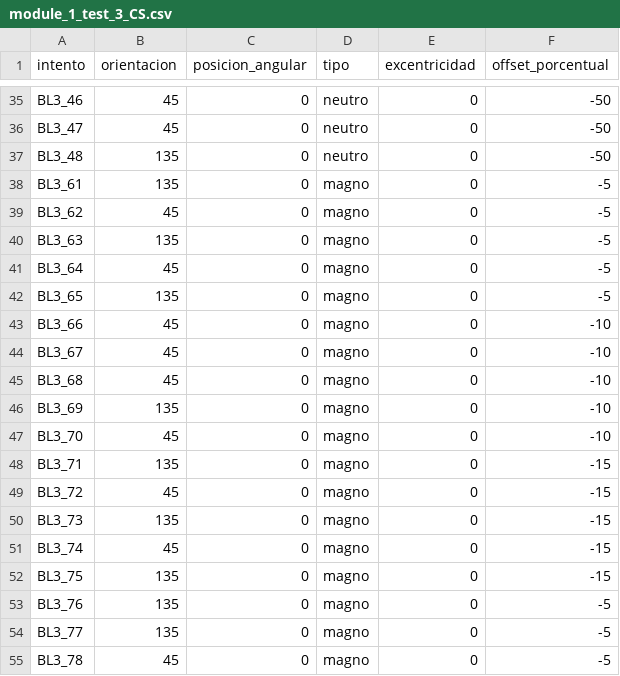
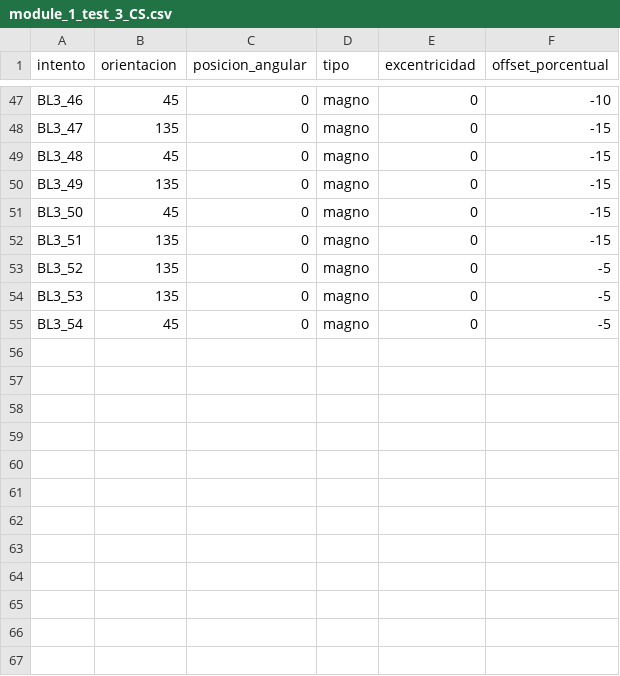
Before and after one commit to compneurobilbao/begibraintool, a CSV file: src/CSV_protocol_config_files/module_1_test_3_CS.csv, drawn as a sheet; only a part is shown, gaps mark what is left out; removed rows and columns are numbered as before the commit, all else as after; the diff covers the shown part only; the diff names each change by its address in the sheet, - before the commit and + after, or states it on an @@ line.

```diff
--- a/src/CSV_protocol_config_files/module_1_test_3_CS.csv
+++ b/src/CSV_protocol_config_files/module_1_test_3_CS.csv
-D47:D49 (tipo): neutro
+D47:D49 (tipo): magno
-F47 (offset_porcentual): -50
+F47 (offset_porcentual): -10
-B48 (orientacion): 45
+B48 (orientacion): 135
-F48:F49 (offset_porcentual): -50
+F48:F49 (offset_porcentual): -15
-B49 (orientacion): 135
+B49 (orientacion): 45
-row 38: BL3_61 | 135 | 0 | magno | 0 | -5
-row 39: BL3_62 | 45 | 0 | magno | 0 | -5
-row 40: BL3_63 | 135 | 0 | magno | 0 | -5
-row 41: BL3_64 | 45 | 0 | magno | 0 | -5
-row 42: BL3_65 | 135 | 0 | magno | 0 | -5
-row 43: BL3_66 | 45 | 0 | magno | 0 | -10
-row 44: BL3_67 | 45 | 0 | magno | 0 | -10
-row 45: BL3_68 | 45 | 0 | magno | 0 | -10
-row 46: BL3_69 | 135 | 0 | magno | 0 | -10
-row 47: BL3_70 | 45 | 0 | magno | 0 | -10
-A50 (intento): BL3_71
+A50 (intento): BL3_49
-A51 (intento): BL3_72
+A51 (intento): BL3_50
-row 50: BL3_73 | 135 | 0 | magno | 0 | -15
-row 51: BL3_74 | 45 | 0 | magno | 0 | -15
-A52 (intento): BL3_75
+A52 (intento): BL3_51
-A53 (intento): BL3_76
+A53 (intento): BL3_52
-A54 (intento): BL3_77
+A54 (intento): BL3_53
-A55 (intento): BL3_78
+A55 (intento): BL3_54
```
Also changed, not shown: 12 added rows and 27 edited cells elsewhere in this file, 3 other files.
